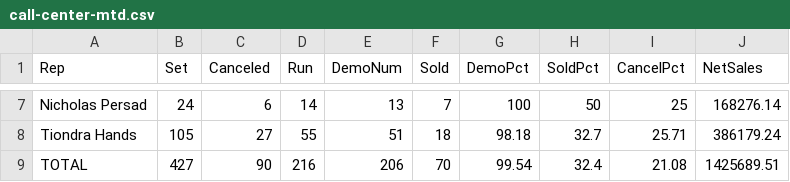
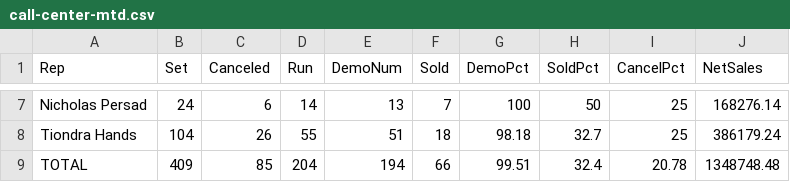
Before and after one commit to SeanSenno/rebath-call-center-dashboard, a CSV file: data/call-center-mtd.csv, drawn as a sheet; only a part is shown, gaps mark what is left out; the diff covers the shown part only; the diff names each change by its address in the sheet, - before the commit and + after, or states it on an @@ line.

```diff
--- a/data/call-center-mtd.csv
+++ b/data/call-center-mtd.csv
-B8 (Set): 105
+B8 (Set): 104
-C8 (Canceled): 27
+C8 (Canceled): 26
-I8 (CancelPct): 25.71
+I8 (CancelPct): 25
-B9 (Set): 427
+B9 (Set): 409
-C9 (Canceled): 90
+C9 (Canceled): 85
-D9 (Run): 216
+D9 (Run): 204
-E9 (DemoNum): 206
+E9 (DemoNum): 194
-F9 (Sold): 70
+F9 (Sold): 66
-G9 (DemoPct): 99.54
+G9 (DemoPct): 99.51
-I9 (CancelPct): 21.08
+I9 (CancelPct): 20.78
-J9 (NetSales): 1425689.51
+J9 (NetSales): 1348748.48
```
Also changed, not shown: 31 edited cells elsewhere in this file.
